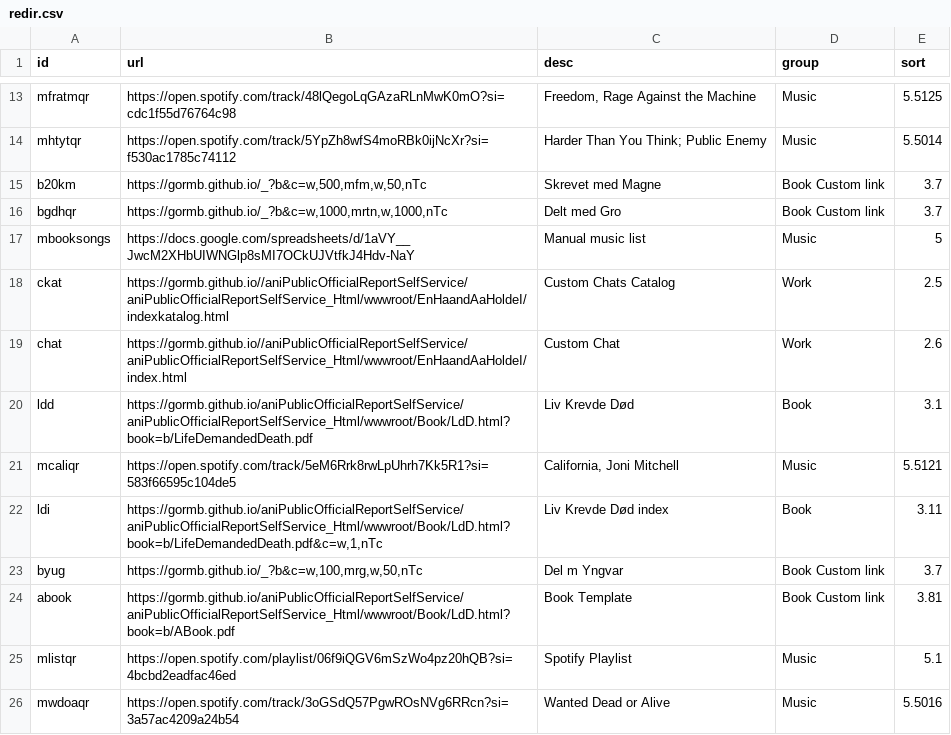
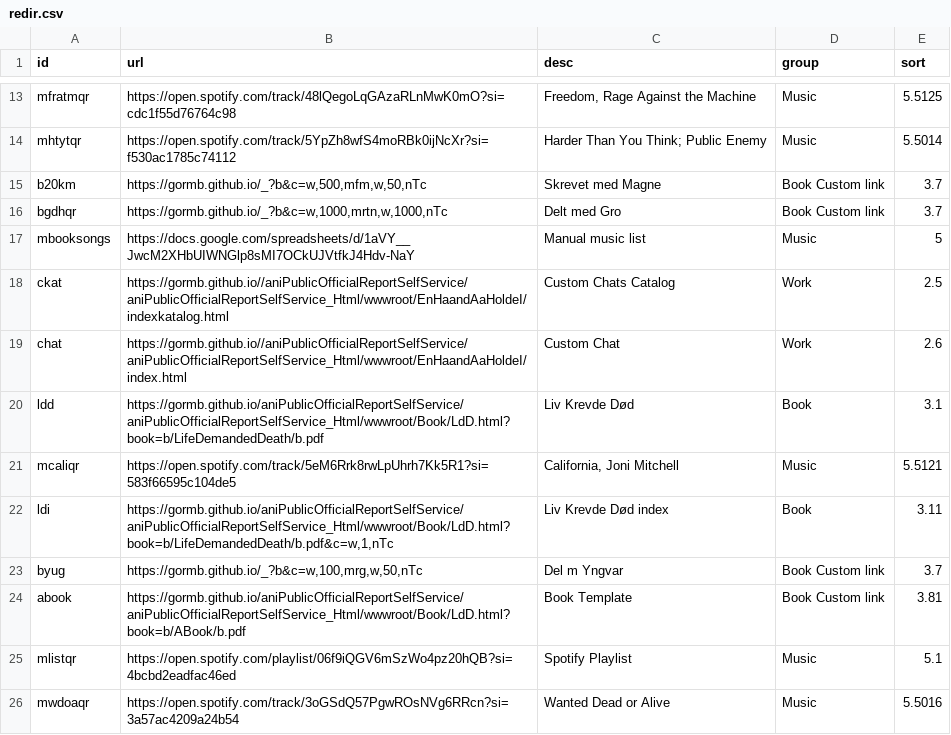
Before and after one commit to gormb/_, a CSV file: redir.csv, drawn as a sheet; only a part is shown, gaps mark what is left out.

Commit message:
fix(redir): update URLs for 'Liv Krevde Død' and 'ABook' to correct paths

```diff
--- a/redir.csv
+++ b/redir.csv
@@ -19,7 +19,7 @@ ckat;https://gormb.github.io//aniPublicOfficialReportSelfService/aniPublicOffici
 chat;https://gormb.github.io//aniPublicOfficialReportSelfService/aniPublicOfficialReportSelfService_Html/wwwroot/EnHaandAaHoldeI/index.html;Custom Chat;Work;2.6
-ldd;https://gormb.github.io/aniPublicOfficialReportSelfService/aniPublicOfficialReportSelfService_Html/wwwroot/Book/LdD.html?book=b/LifeDemandedDeath.pdf;Liv Krevde Død;Book;3.1
+ldd;https://gormb.github.io/aniPublicOfficialReportSelfService/aniPublicOfficialReportSelfService_Html/wwwroot/Book/LdD.html?book=b/LifeDemandedDeath/b.pdf;Liv Krevde Død;Book;3.1
 mcaliqr;https://open.spotify.com/track/5eM6Rrk8rwLpUhrh7Kk5R1?si=583f66595c104de5;California, Joni Mitchell;Music;5.5121
-ldi;https://gormb.github.io/aniPublicOfficialReportSelfService/aniPublicOfficialReportSelfService_Html/wwwroot/Book/LdD.html?book=b/LifeDemandedDeath.pdf&c=w,1,nTc;Liv Krevde Død index;Book;3.11
+ldi;https://gormb.github.io/aniPublicOfficialReportSelfService/aniPublicOfficialReportSelfService_Html/wwwroot/Book/LdD.html?book=b/LifeDemandedDeath/b.pdf&c=w,1,nTc;Liv Krevde Død index;Book;3.11
 byug;https://gormb.github.io/_?b&c=w,100,mrg,w,50,nTc;Del m Yngvar;Book Custom link;3.7
-abook;https://gormb.github.io/aniPublicOfficialReportSelfService/aniPublicOfficialReportSelfService_Html/wwwroot/Book/LdD.html?book=b/ABook.pdf;Book Template;Book Custom link;3.81
+abook;https://gormb.github.io/aniPublicOfficialReportSelfService/aniPublicOfficialReportSelfService_Html/wwwroot/Book/LdD.html?book=b/ABook/b.pdf;Book Template;Book Custom link;3.81
 mlistqr;https://open.spotify.com/playlist/06f9iQGV6mSzWo4pz20hQB?si=4bcbd2eadfac46ed;Spotify Playlist;Music;5.1
```
